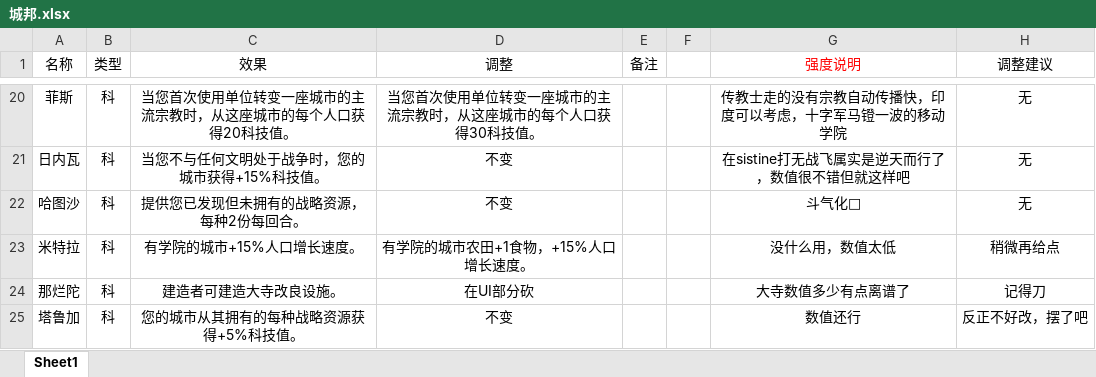
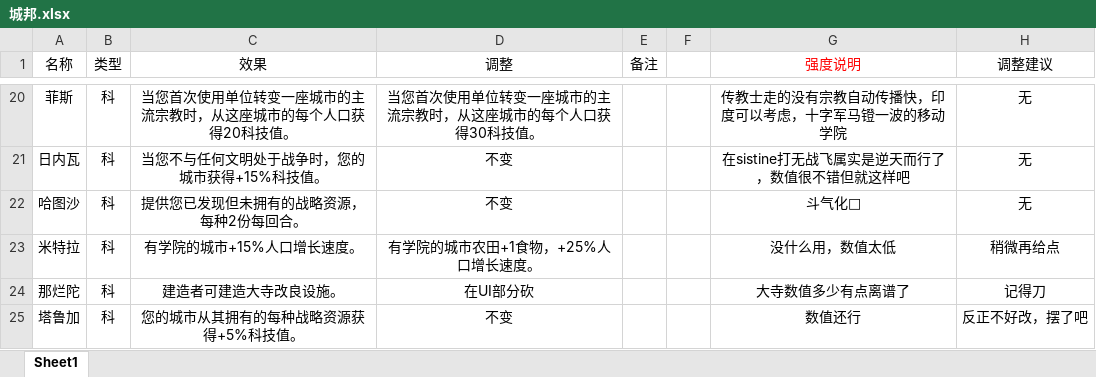
Before and after one commit to dwughjsd/Sistine_civ6mod, an Excel workbook: 文档/城邦.xlsx, sheet Sheet1, drawn as a sheet; only a part is shown, gaps mark what is left out; values as stored, in another font and other column widths than the file's, no borders; the diff names each change by its address in the sheet, - before the commit and + after, or states it on an @@ line.

```diff
--- a/文档/城邦.xlsx (sheet Sheet1)
+++ b/文档/城邦.xlsx (sheet Sheet1)
-D23 (调整): 有学院的城市农田+1食物，+15%人口增长速度。
+D23 (调整): 有学院的城市农田+1食物，+25%人口增长速度。
```
Also changed, not shown: 文档/AI产出规划平衡.xlsx, 8 other files.
